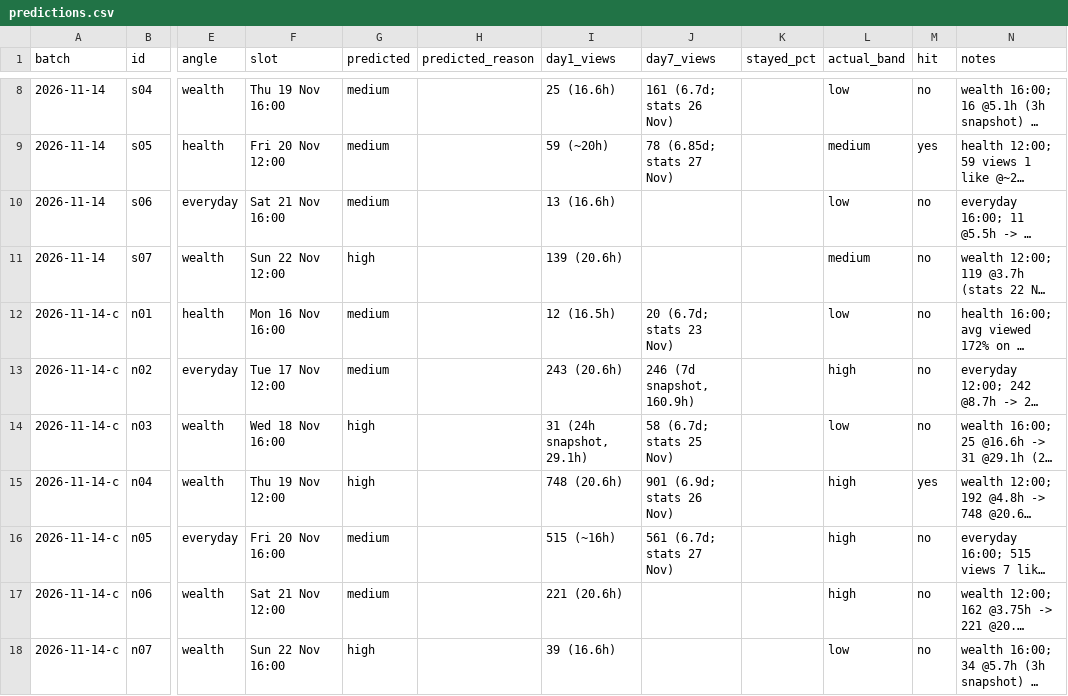
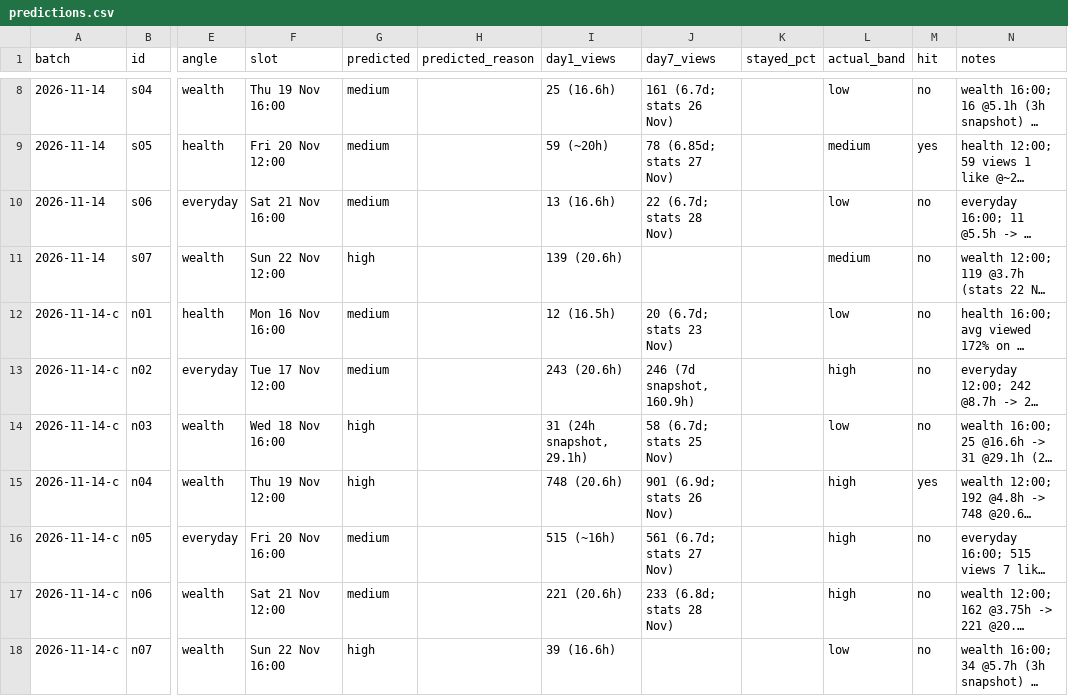
Before and after one commit to poornaprabhugit/psyched-mind-pipeline, a CSV file: memory/predictions.csv, drawn as a sheet; only a part is shown, gaps mark what is left out; long unchanged cells end in …; the diff names each change by its address in the sheet, - before the commit and + after, or states it on an @@ line.

```diff
--- a/memory/predictions.csv
+++ b/memory/predictions.csv
-J10 (day7_views): (empty)
+J10 (day7_views): 22 (6.7d; stats 28 Nov)
-J17 (day7_views): (empty)
+J17 (day7_views): 233 (6.8d; stats 28 Nov)
```
Also changed, not shown: 1 other file.
